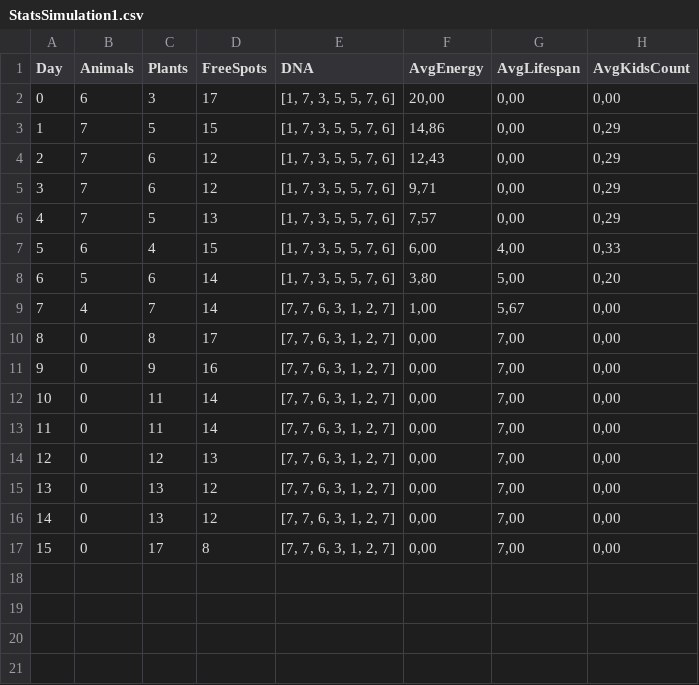
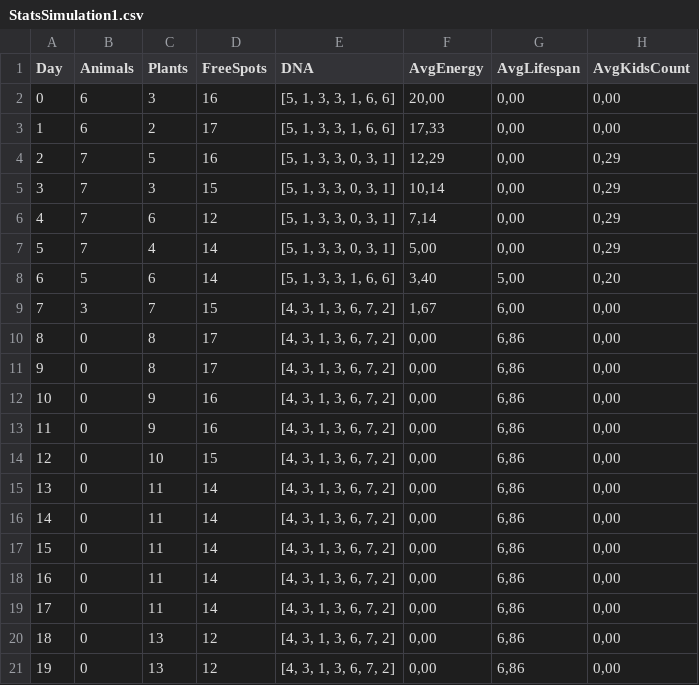
Before and after one commit to milamartyna/AnimalWorld, a CSV file: StatsSimulation1.csv, drawn as a sheet; removed rows and columns are numbered as before the commit, all else as after; the diff names each change by its address in the sheet, - before the commit and + after, or states it on an @@ line.

```diff
--- a/StatsSimulation1.csv
+++ b/StatsSimulation1.csv
-D2 (FreeSpots): 17
+D2 (FreeSpots): 16
-E2 (DNA): [1, 7, 3, 5, 5, 7, 6]
+E2 (DNA): [5, 1, 3, 3, 1, 6, 6]
+row 3: 1 | 6 | 2 | 17 | [5, 1, 3, 3, 1, 6, 6] | 17,33 | 0,00 | 0,00
@@ column A (Day) renumbered between rows 4 and 21 @@
-D4 (FreeSpots): 15
+D4 (FreeSpots): 16
-E4:E7 (DNA): [1, 7, 3, 5, 5, 7, 6]
+E4:E7 (DNA): [5, 1, 3, 3, 0, 3, 1]
-F4 (AvgEnergy): 14,86
+F4 (AvgEnergy): 12,29
-C5 (Plants): 6
+C5 (Plants): 3
-D5 (FreeSpots): 12
+D5 (FreeSpots): 15
-F5 (AvgEnergy): 12,43
+F5 (AvgEnergy): 10,14
-F6 (AvgEnergy): 9,71
+F6 (AvgEnergy): 7,14
-C7 (Plants): 5
+C7 (Plants): 4
-D7 (FreeSpots): 13
+D7 (FreeSpots): 14
-F7 (AvgEnergy): 7,57
+F7 (AvgEnergy): 5,00
-row 7: 5 | 6 | 4 | 15 | [1, 7, 3, 5, 5, 7, 6] | 6,00 | 4,00 | 0,33
-E8 (DNA): [1, 7, 3, 5, 5, 7, 6]
+E8 (DNA): [5, 1, 3, 3, 1, 6, 6]
-F8 (AvgEnergy): 3,80
+F8 (AvgEnergy): 3,40
-row 9: 7 | 4 | 7 | 14 | [7, 7, 6, 3, 1, 2, 7] | 1,00 | 5,67 | 0,00
+row 9: 7 | 3 | 7 | 15 | [4, 3, 1, 3, 6, 7, 2] | 1,67 | 6,00 | 0,00
-E10 (DNA): [7, 7, 6, 3, 1, 2, 7]
+E10 (DNA): [4, 3, 1, 3, 6, 7, 2]
-G10 (AvgLifespan): 7,00
+G10 (AvgLifespan): 6,86
+row 11: 9 | 0 | 8 | 17 | [4, 3, 1, 3, 6, 7, 2] | 0,00 | 6,86 | 0,00
-E12 (DNA): [7, 7, 6, 3, 1, 2, 7]
+E12 (DNA): [4, 3, 1, 3, 6, 7, 2]
-G12 (AvgLifespan): 7,00
+G12 (AvgLifespan): 6,86
+row 13: 11 | 0 | 9 | 16 | [4, 3, 1, 3, 6, 7, 2] | 0,00 | 6,86 | 0,00
+row 14: 12 | 0 | 10 | 15 | [4, 3, 1, 3, 6, 7, 2] | 0,00 | 6,86 | 0,00
-E15:E17 (DNA): [7, 7, 6, 3, 1, 2, 7]
+E15:E17 (DNA): [4, 3, 1, 3, 6, 7, 2]
-G15:G17 (AvgLifespan): 7,00
+G15:G17 (AvgLifespan): 6,86
-C17 (Plants): 12
+C17 (Plants): 11
-D17 (FreeSpots): 13
+D17 (FreeSpots): 14
+row 18: 16 | 0 | 11 | 14 | [4, 3, 1, 3, 6, 7, 2] | 0,00 | 6,86 | 0,00
+row 19: 17 | 0 | 11 | 14 | [4, 3, 1, 3, 6, 7, 2] | 0,00 | 6,86 | 0,00
-E20:E21 (DNA): [7, 7, 6, 3, 1, 2, 7]
+E20:E21 (DNA): [4, 3, 1, 3, 6, 7, 2]
-G20:G21 (AvgLifespan): 7,00
+G20:G21 (AvgLifespan): 6,86
-row 17: 15 | 0 | 17 | 8 | [7, 7, 6, 3, 1, 2, 7] | 0,00 | 7,00 | 0,00
```
Also changed, not shown: 1 other file.
